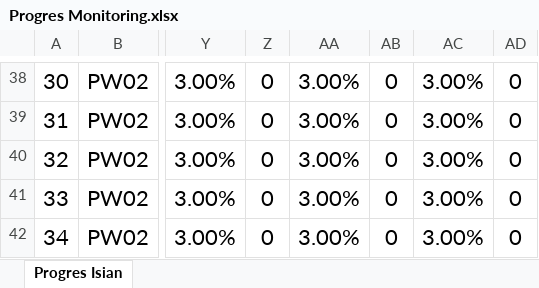
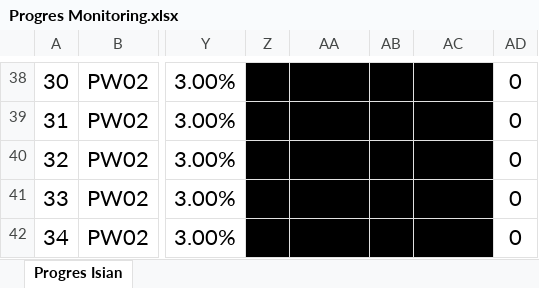
Before and after one commit to RY1997/SiAPP-Transda-v2, an Excel workbook: public/templates/Progres Monitoring.xlsx, sheet Progres Isian, drawn as a sheet; only a part is shown, gaps mark what is left out; values as stored, in another font and other column widths than the file's, no borders; charts and pictures and conditional formats not drawn; the diff covers the shown part only; the diff names each change by its address in the sheet, - before the commit and + after, or states it on an @@ line.

Commit message:
"Updated Progres Monitoring.xlsx template"

```diff
--- a/public/templates/Progres Monitoring.xlsx (sheet Progres Isian)
+++ b/public/templates/Progres Monitoring.xlsx (sheet Progres Isian)
-Z38:Z42: 0
+Z38:Z42: (empty)
-Z38:AC42 fill: none
+Z38:AC42 fill: #000000
-AA38:AA42: 3.00%
+AA38:AA42: (empty)
-AB38:AB42: 0
+AB38:AB42: (empty)
-AC38:AC42: 3.00%
+AC38:AC42: (empty)
```
Also changed, not shown: 105 edited cells and cell formats elsewhere in this sheet.
